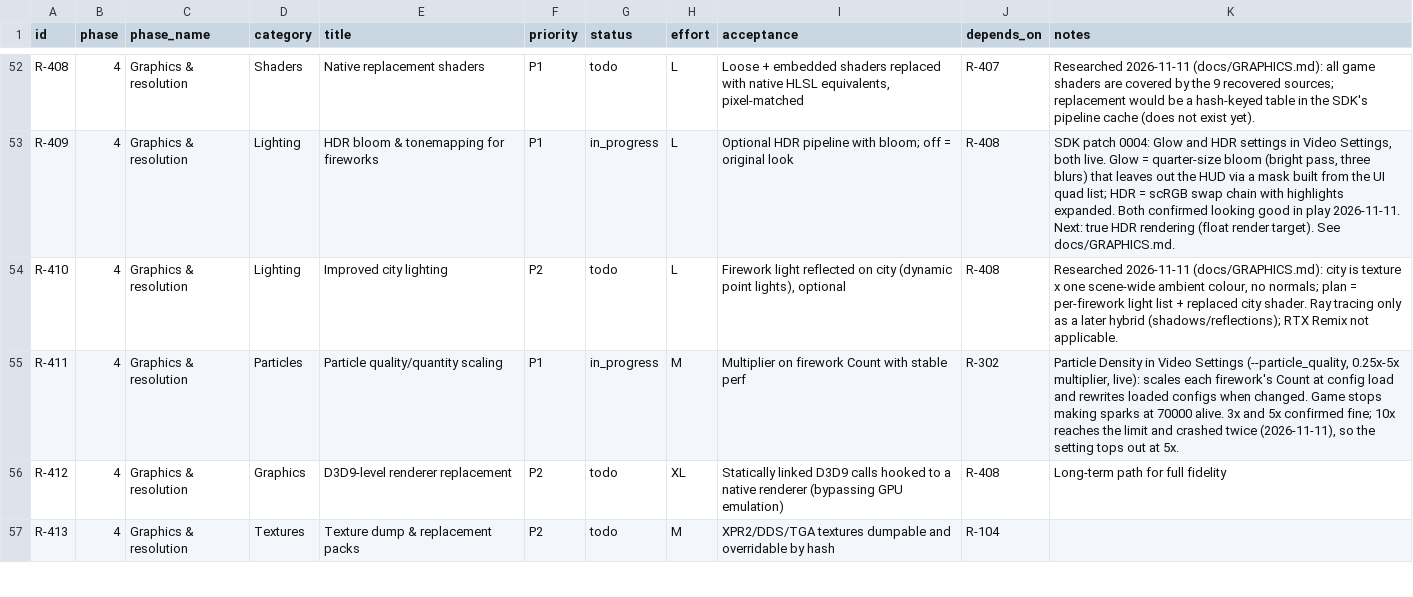
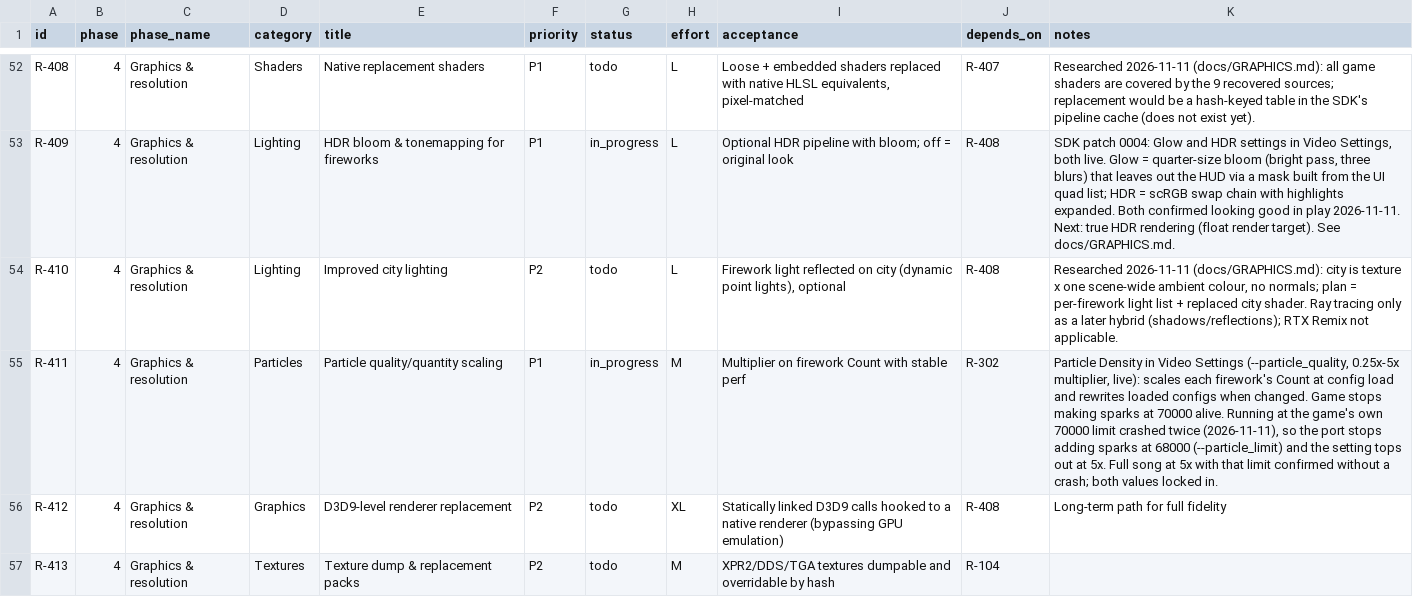
Before and after one commit to CorrieDivitt/BoomBoomRocketRevolution, a CSV file: docs/requirements.csv, drawn as a sheet; only a part is shown, gaps mark what is left out; the diff covers the shown part only.

```diff
--- a/docs/requirements.csv
+++ b/docs/requirements.csv
@@ -54,3 +54,3 @@ R-409,4,Graphics & resolution,Lighting,HDR bloom & tonemapping for fireworks,P1,
 R-410,4,Graphics & resolution,Lighting,Improved city lighting,P2,todo,L,"Firework light reflected on city (dynamic point lights), optional",R-408,"Researched 2026-11-11 (docs/GRAPHICS.md): city is texture x one scene-wide ambient colour, no normals; plan = per-firework light list + replaced city shader. Ray tracing only as a later hybrid (shadows/reflections); RTX Remix not applicable."
-R-411,4,Graphics & resolution,Particles,Particle quality/quantity scaling,P1,in_progress,M,Multiplier on firework Count with stable perf,R-302,"Particle Density in Video Settings (--particle_quality, 0.25x-5x multiplier, live): scales each firework's Count at config load and rewrites loaded configs when changed. Game stops making sparks at 70000 alive. 3x and 5x confirmed fine; 10x reaches the limit and crashed twice (2026-11-11), so the setting tops out at 5x."
+R-411,4,Graphics & resolution,Particles,Particle quality/quantity scaling,P1,in_progress,M,Multiplier on firework Count with stable perf,R-302,"Particle Density in Video Settings (--particle_quality, 0.25x-5x multiplier, live): scales each firework's Count at config load and rewrites loaded configs when changed. Game stops making sparks at 70000 alive. Running at the game's own 70000 limit crashed twice (2026-11-11), so the port stops adding sparks at 68000 (--particle_limit) and the setting tops out at 5x. Full song at 5x with that limit confirmed without a crash; both values locked in."
 R-412,4,Graphics & resolution,Graphics,D3D9-level renderer replacement,P2,todo,XL,Statically linked D3D9 calls hooked to a native renderer (bypassing GPU emulation),R-408,Long-term path for full fidelity
```
Also changed, not shown: 1 added row and 1 edited cell elsewhere in this file, 5 other files.
